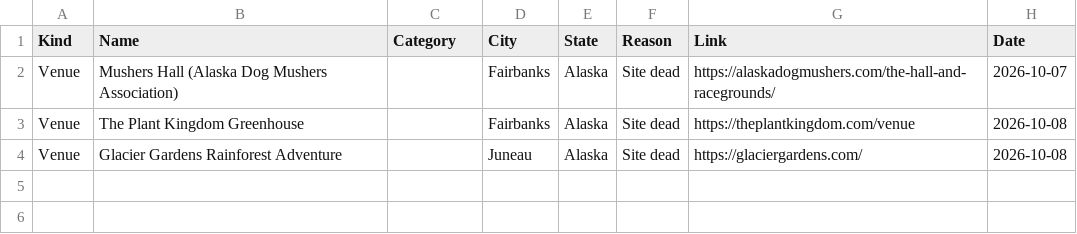
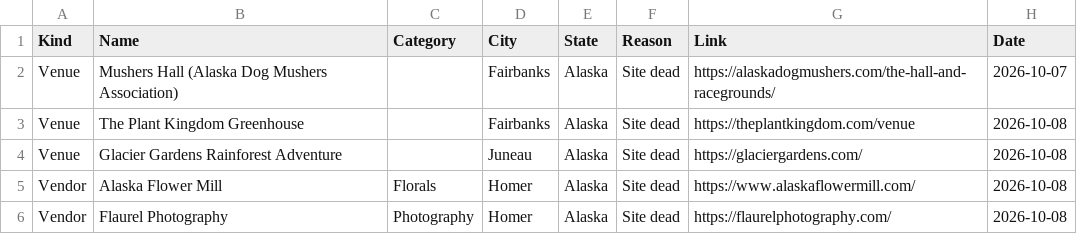
Before and after one commit to dukemackle/Wedding-Build, a TSV file: src/lib/batches/skipped/alaska.tsv, drawn as a sheet; the diff names each change by its address in the sheet, - before the commit and + after, or states it on an @@ line.

```diff
--- a/src/lib/batches/skipped/alaska.tsv
+++ b/src/lib/batches/skipped/alaska.tsv
+row 5: Vendor | Alaska Flower Mill | Florals | Homer | Alaska | Site dead | https://www.alaskaflowermill.com/ | 2026-10-08
+row 6: Vendor | Flaurel Photography | Photography | Homer | Alaska | Site dead | https://flaurelphotography.com/ | 2026-10-08
```
Also changed, not shown: 1 other file.
